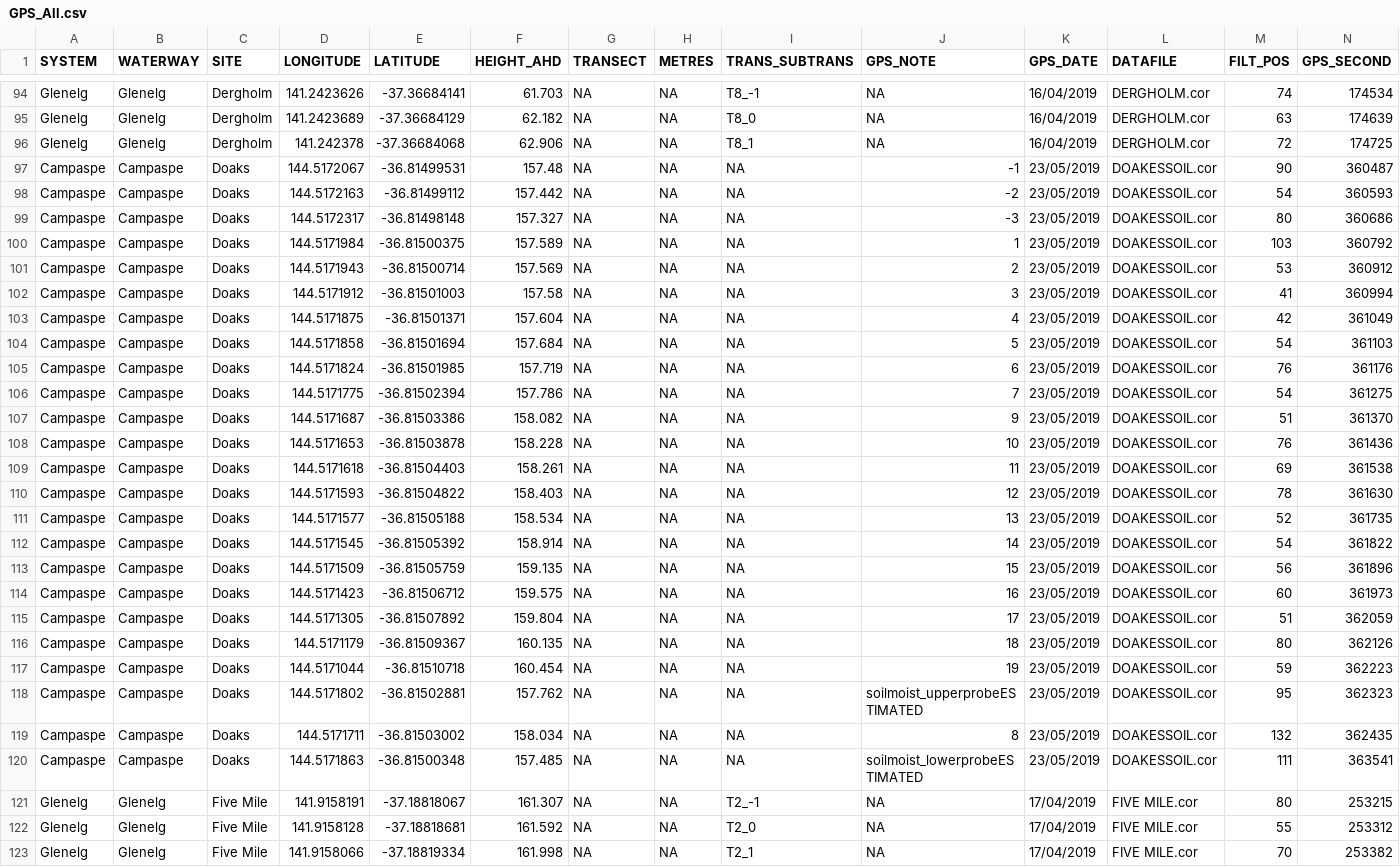
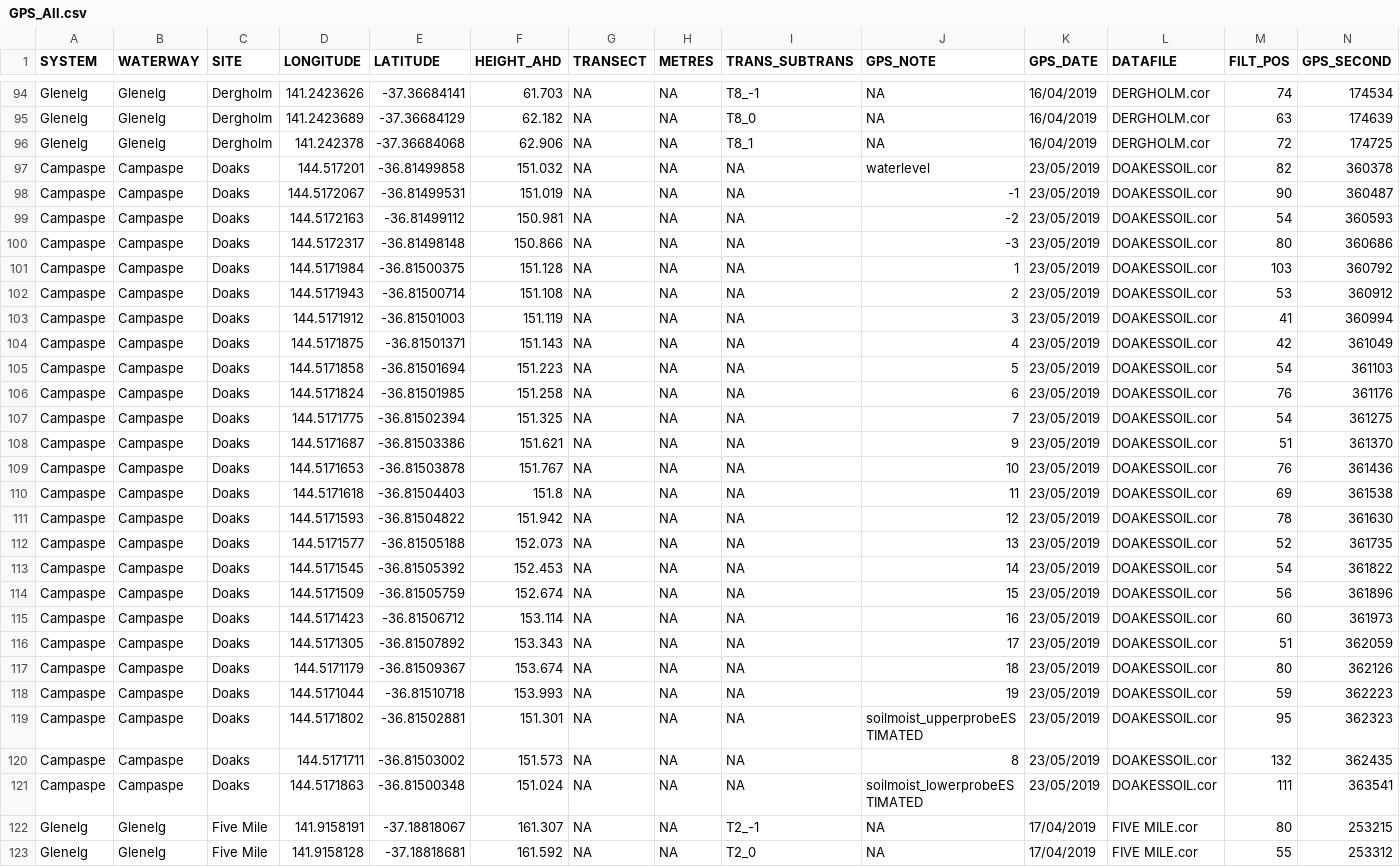
Before and after one commit to egouldo/VEFMAP_VEG_Stage6, a CSV file: data/raw_data/site_data/GPS_All.csv, drawn as a sheet; only a part is shown, gaps mark what is left out; the shorter side is filled out with more unchanged rows; addresses are those after the commit; rows hold the shown columns only; the diff covers the shown part only; the diff names each change by its address in the sheet, - before the commit and + after, or states it on an @@ line.

Commit message:
Update GPS_All.csv

```diff
--- a/data/raw_data/site_data/GPS_All.csv
+++ b/data/raw_data/site_data/GPS_All.csv
+row 97: Campaspe | Campaspe | Doaks | 144.517201 | -36.81499858 | 151.032 | NA | NA | NA | waterlevel | 23/05/2019 | DOAKESSOIL.cor | 82 | 360378
-F98 (HEIGHT_AHD): 157.48
+F98 (HEIGHT_AHD): 151.019
-F99 (HEIGHT_AHD): 157.442
+F99 (HEIGHT_AHD): 150.981
-F100 (HEIGHT_AHD): 157.327
+F100 (HEIGHT_AHD): 150.866
-F101 (HEIGHT_AHD): 157.589
+F101 (HEIGHT_AHD): 151.128
-F102 (HEIGHT_AHD): 157.569
+F102 (HEIGHT_AHD): 151.108
-F103 (HEIGHT_AHD): 157.58
+F103 (HEIGHT_AHD): 151.119
-F104 (HEIGHT_AHD): 157.604
+F104 (HEIGHT_AHD): 151.143
-F105 (HEIGHT_AHD): 157.684
+F105 (HEIGHT_AHD): 151.223
-F106 (HEIGHT_AHD): 157.719
+F106 (HEIGHT_AHD): 151.258
-F107 (HEIGHT_AHD): 157.786
+F107 (HEIGHT_AHD): 151.325
-F108 (HEIGHT_AHD): 158.082
+F108 (HEIGHT_AHD): 151.621
-F109 (HEIGHT_AHD): 158.228
+F109 (HEIGHT_AHD): 151.767
-F110 (HEIGHT_AHD): 158.261
+F110 (HEIGHT_AHD): 151.8
-F111 (HEIGHT_AHD): 158.403
+F111 (HEIGHT_AHD): 151.942
-F112 (HEIGHT_AHD): 158.534
+F112 (HEIGHT_AHD): 152.073
-F113 (HEIGHT_AHD): 158.914
+F113 (HEIGHT_AHD): 152.453
-F114 (HEIGHT_AHD): 159.135
+F114 (HEIGHT_AHD): 152.674
-F115 (HEIGHT_AHD): 159.575
+F115 (HEIGHT_AHD): 153.114
-F116 (HEIGHT_AHD): 159.804
+F116 (HEIGHT_AHD): 153.343
-F117 (HEIGHT_AHD): 160.135
+F117 (HEIGHT_AHD): 153.674
-F118 (HEIGHT_AHD): 160.454
+F118 (HEIGHT_AHD): 153.993
-F119 (HEIGHT_AHD): 157.762
+F119 (HEIGHT_AHD): 151.301
-F120 (HEIGHT_AHD): 158.034
+F120 (HEIGHT_AHD): 151.573
-F121 (HEIGHT_AHD): 157.485
+F121 (HEIGHT_AHD): 151.024
```
Also changed, not shown: 1 removed row and 26 edited cells elsewhere in this file.
